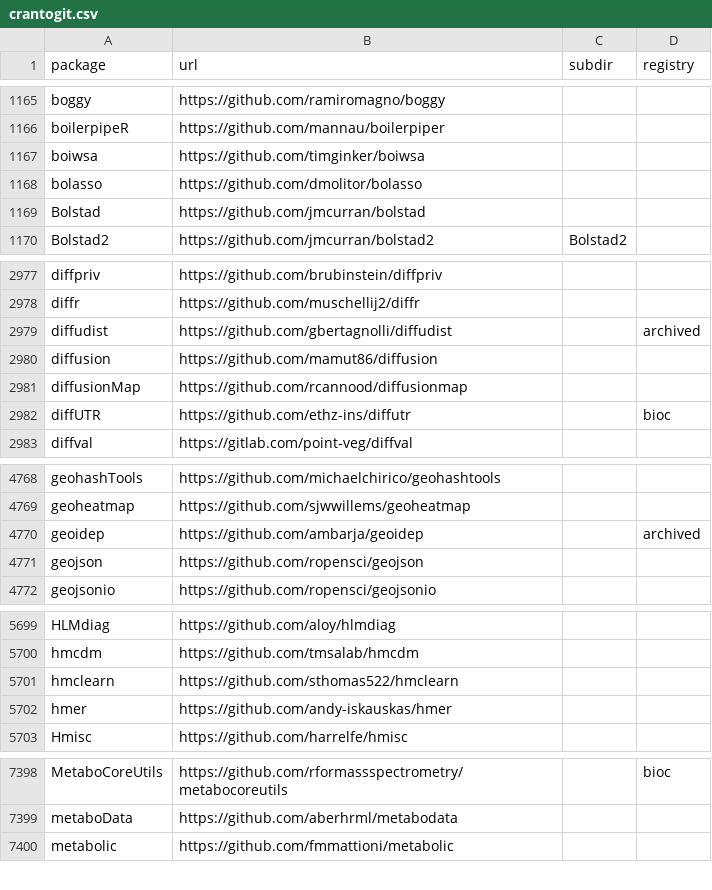
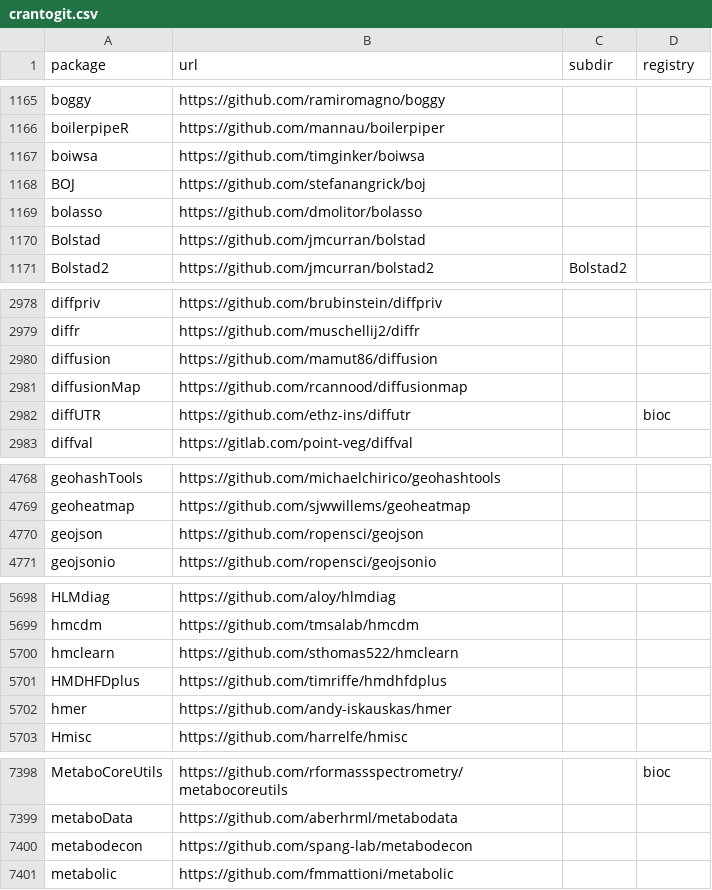
Before and after one commit to r-universe-org/cran-to-git, a CSV file: crantogit.csv, drawn as a sheet; only a part is shown, gaps mark what is left out; removed rows and columns are numbered as before the commit, all else as after; the diff covers the shown part only; the diff names each change by its address in the sheet, - before the commit and + after, or states it on an @@ line.

```diff
--- a/crantogit.csv
+++ b/crantogit.csv
+row 1168: BOJ | https://github.com/stefanangrick/boj
-row 2979: diffudist | https://github.com/gbertagnolli/diffudist |  | archived
-row 4770: geoidep | https://github.com/ambarja/geoidep |  | archived
+row 5701: HMDHFDplus | https://github.com/timriffe/hmdhfdplus
+row 7400: metabodecon | https://github.com/spang-lab/metabodecon
```
Also changed, not shown: 2 added rows and 4 edited cells elsewhere in this file, archived.csv, universes.csv, 16 other files.
